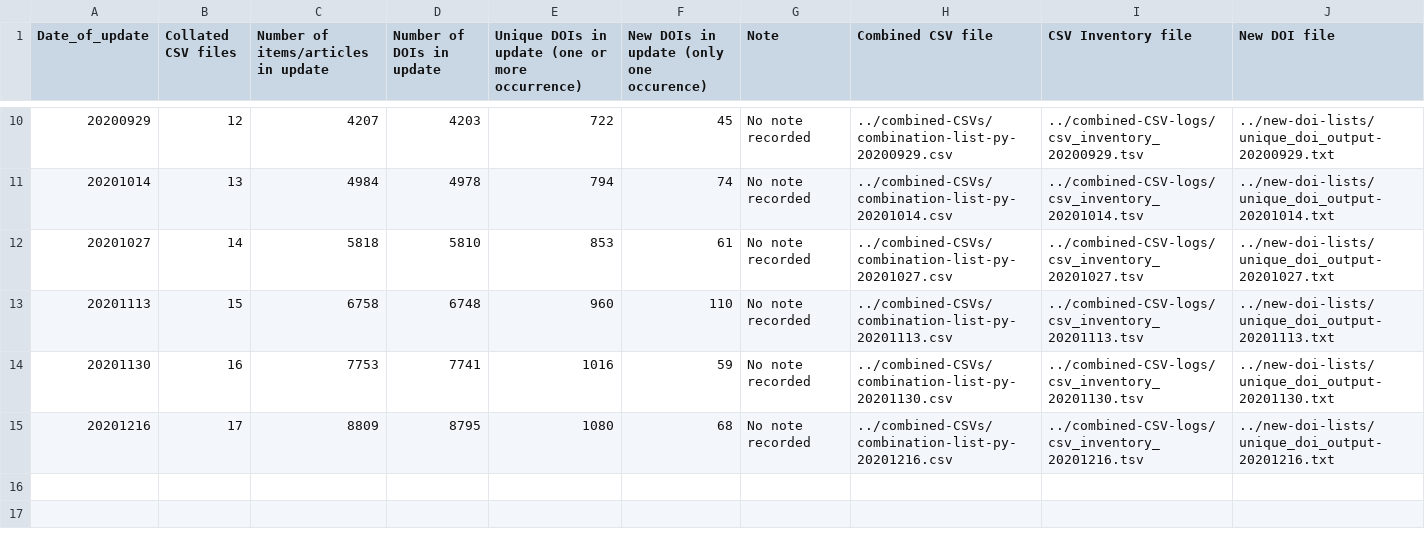
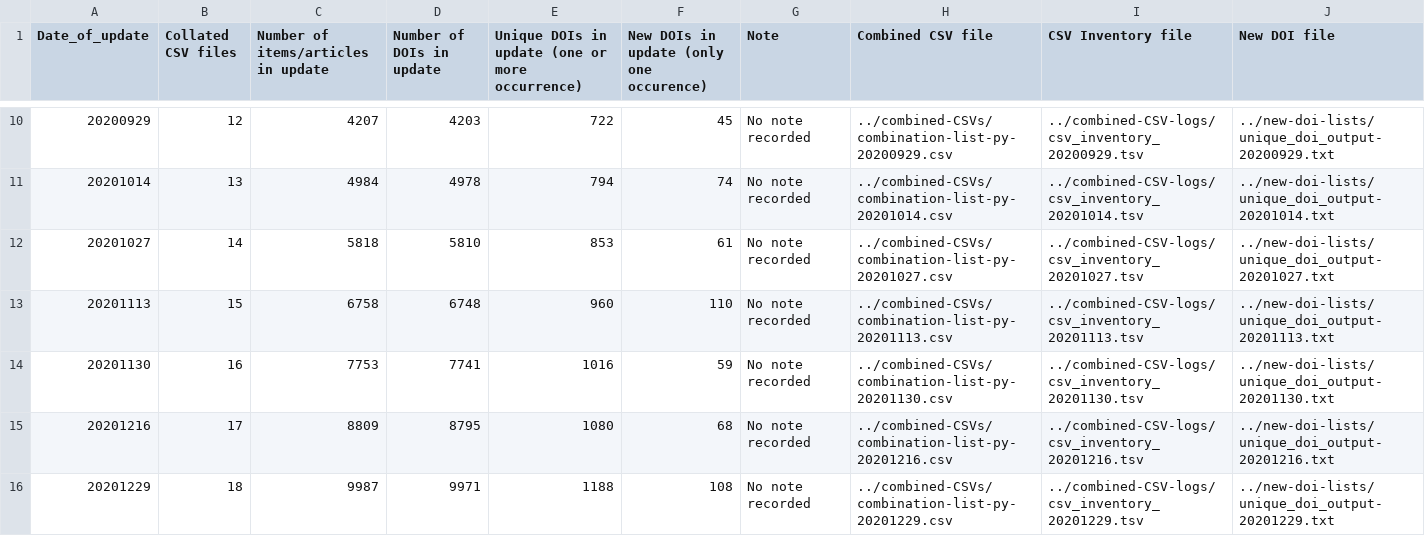
Before and after one commit to morskyjezek/umich-covid19-bibliometrics, a TSV file: project-logs/project_log.tsv, drawn as a sheet; only a part is shown, gaps mark what is left out; the diff names each change by its address in the sheet, - before the commit and + after, or states it on an @@ line.

```diff
--- a/project-logs/project_log.tsv
+++ b/project-logs/project_log.tsv
+row 16: 20201229 | 18 | 9987 | 9971 | 1188 | 108 | No note recorded | ../combined-CSVs/combination-list-py-20201229.csv | ../combined-CSV-logs/csv_inventory_20201229.tsv | ../new-doi-lists/unique_doi_output-20201229.txt
```
Also changed, not shown: 3 other files.
